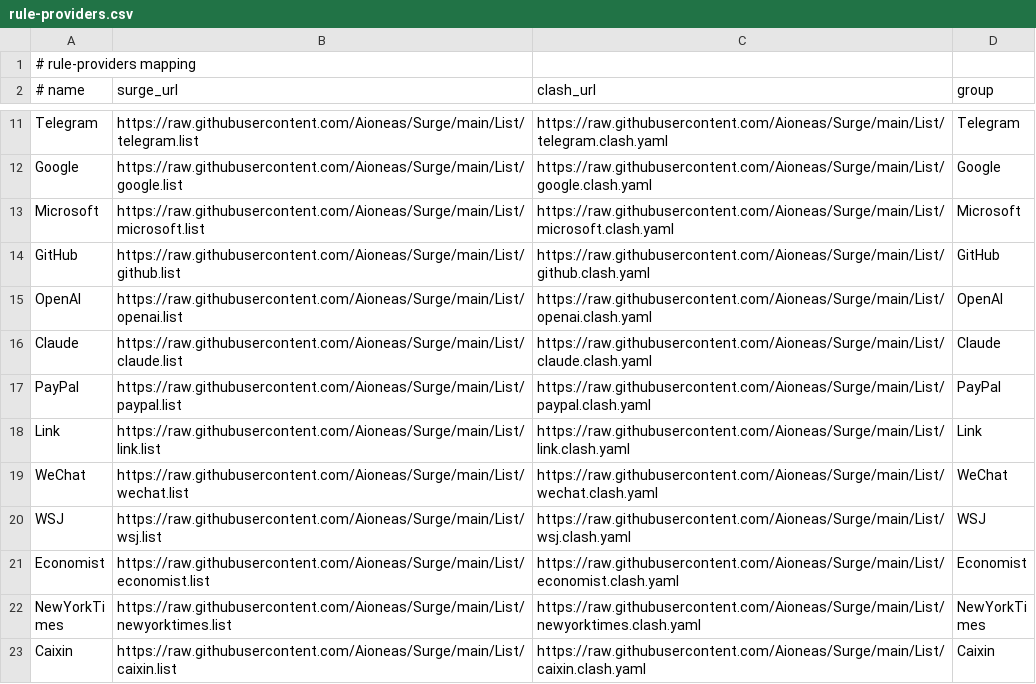
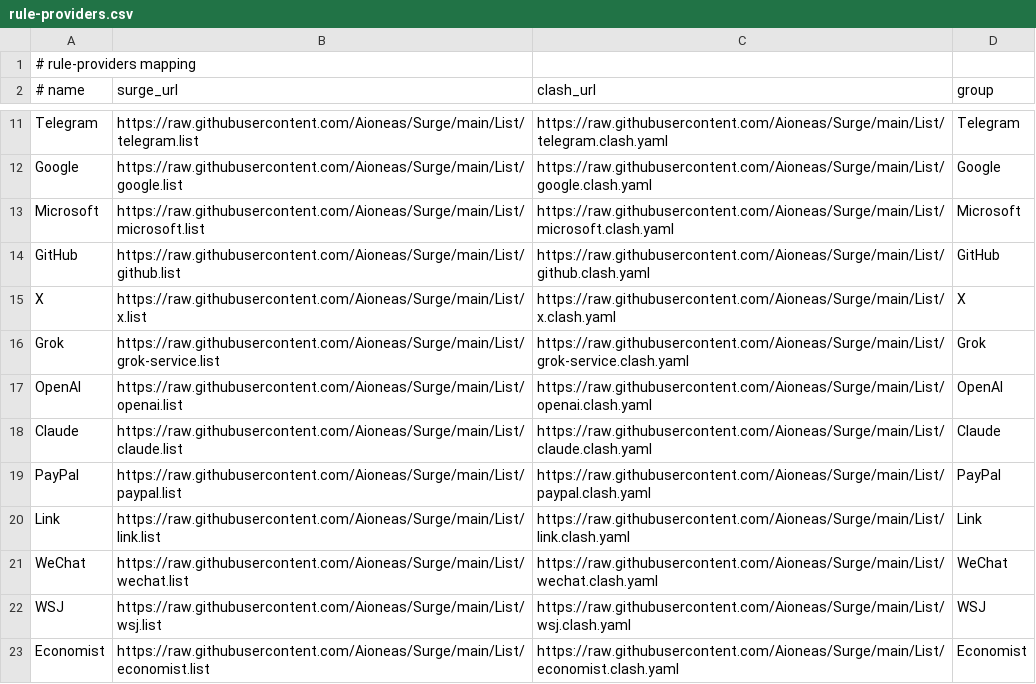
Before and after one commit to Aioneas/OpenClash, a CSV file: docs/rule-providers.csv, drawn as a sheet; only a part is shown, gaps mark what is left out; the shorter side is filled out with more unchanged rows.

Commit message:
Add X and Grok routing and policy icons

```diff
--- a/docs/rule-providers.csv
+++ b/docs/rule-providers.csv
@@ -14,2 +14,4 @@ Microsoft,https://raw.githubusercontent.com/Aioneas/Surge/main/List/microsoft.li
 GitHub,https://raw.githubusercontent.com/Aioneas/Surge/main/List/github.list,https://raw.githubusercontent.com/Aioneas/Surge/main/List/github.clash.yaml,GitHub
+X,https://raw.githubusercontent.com/Aioneas/Surge/main/List/x.list,https://raw.githubusercontent.com/Aioneas/Surge/main/List/x.clash.yaml,X
+Grok,https://raw.githubusercontent.com/Aioneas/Surge/main/List/grok-service.list,https://raw.githubusercontent.com/Aioneas/Surge/main/List/grok-service.clash.yaml,Grok
 OpenAI,https://raw.githubusercontent.com/Aioneas/Surge/main/List/openai.list,https://raw.githubusercontent.com/Aioneas/Surge/main/List/openai.clash.yaml,OpenAI
```
Also changed, not shown: 7 other files.
